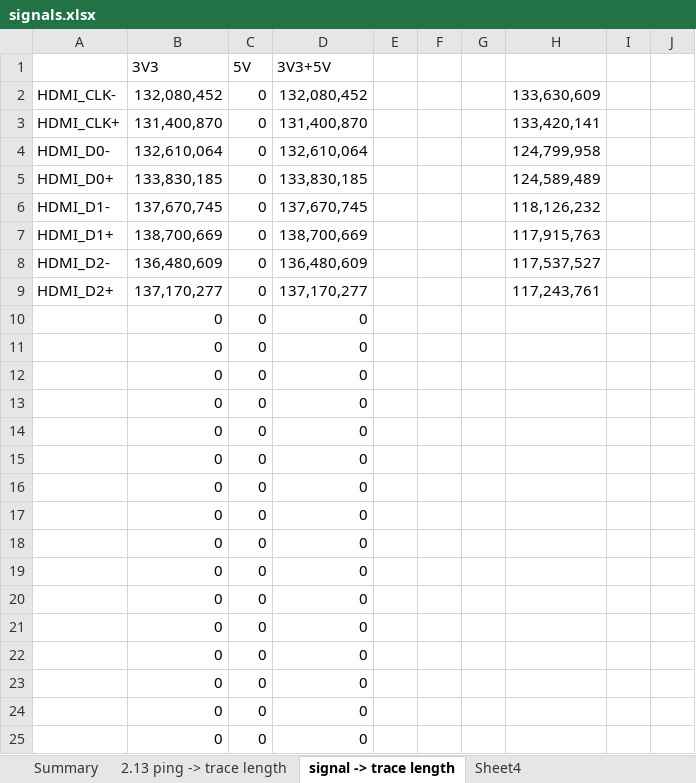
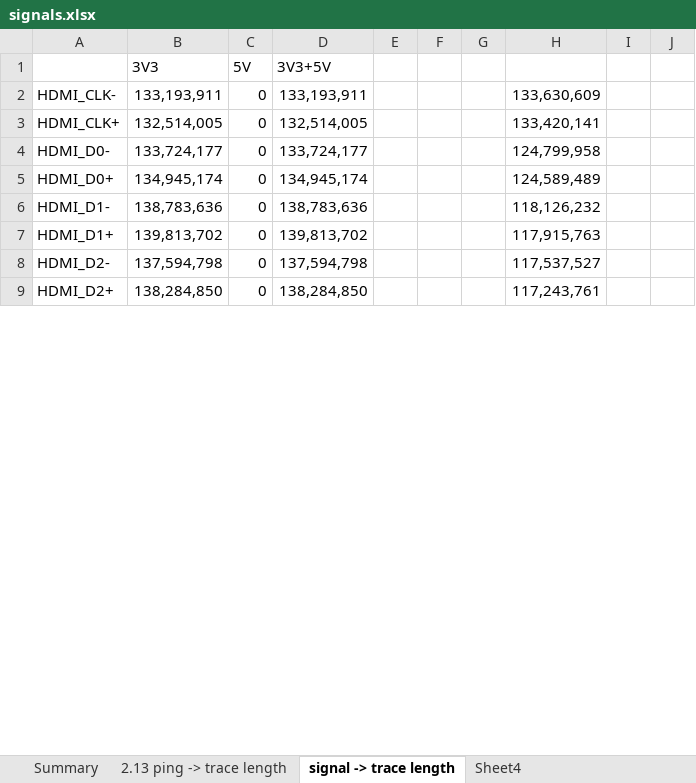
Before and after one commit to MelkhiorVintageComputing/NuBusFPGA, an Excel workbook: nubus-to-ztex/signals.xlsx, sheet signal -> trace length, drawn as a sheet; only a part is shown; values as stored, in another font and other column widths than the file's, no borders; removed rows and columns are numbered as before the commit, all else as after; the diff covers the shown part only; the diff names each change by its address in the sheet, - before the commit and + after, or states it on an @@ line.

```diff
--- a/nubus-to-ztex/signals.xlsx (sheet signal -> trace length)
+++ b/nubus-to-ztex/signals.xlsx (sheet signal -> trace length)
-B2 (3V3): 132,080,452
+B2 (3V3): 133,193,911
-D2 (3V3+5V): 132,080,452
+D2 (3V3+5V): 133,193,911
-B3 (3V3): 131,400,870
+B3 (3V3): 132,514,005
-D3 (3V3+5V): 131,400,870
+D3 (3V3+5V): 132,514,005
-B4 (3V3): 132,610,064
+B4 (3V3): 133,724,177
-D4 (3V3+5V): 132,610,064
+D4 (3V3+5V): 133,724,177
-B5 (3V3): 133,830,185
+B5 (3V3): 134,945,174
-D5 (3V3+5V): 133,830,185
+D5 (3V3+5V): 134,945,174
-B6 (3V3): 137,670,745
+B6 (3V3): 138,783,636
-D6 (3V3+5V): 137,670,745
+D6 (3V3+5V): 138,783,636
-B7 (3V3): 138,700,669
+B7 (3V3): 139,813,702
-D7 (3V3+5V): 138,700,669
+D7 (3V3+5V): 139,813,702
-B8 (3V3): 136,480,609
+B8 (3V3): 137,594,798
-D8 (3V3+5V): 136,480,609
+D8 (3V3+5V): 137,594,798
-B9 (3V3): 137,170,277
+B9 (3V3): 138,284,850
-D9 (3V3+5V): 137,170,277
+D9 (3V3+5V): 138,284,850
-row 10:  | 0 | 0 | 0
-row 11:  | 0 | 0 | 0
-row 12:  | 0 | 0 | 0
-row 13:  | 0 | 0 | 0
-row 14:  | 0 | 0 | 0
-row 15:  | 0 | 0 | 0
-row 16:  | 0 | 0 | 0
-row 17:  | 0 | 0 | 0
-row 18:  | 0 | 0 | 0
-row 19:  | 0 | 0 | 0
-row 20:  | 0 | 0 | 0
-row 21:  | 0 | 0 | 0
-row 22:  | 0 | 0 | 0
-row 23:  | 0 | 0 | 0
-row 24:  | 0 | 0 | 0
-row 25:  | 0 | 0 | 0
```
Also changed, not shown: 25 added rows and 9 removed rows elsewhere in this sheet, sheet Summary, formulas that keep their value, 35 other files.
